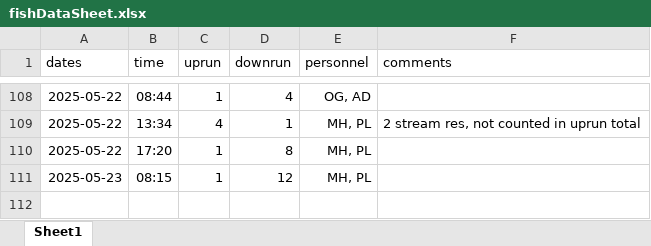
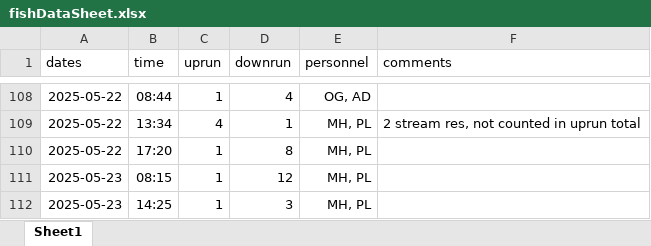
Before and after one commit to SummitLakeNRD/widgetUpdate, an Excel workbook: fishDataSheet.xlsx, sheet Sheet1, drawn as a sheet; only a part is shown, gaps mark what is left out; values as stored, in another font and other column widths than the file's, no borders; the diff names each change by its address in the sheet, - before the commit and + after, or states it on an @@ line.

```diff
--- a/fishDataSheet.xlsx (sheet Sheet1)
+++ b/fishDataSheet.xlsx (sheet Sheet1)
+row 112: 2025-05-23 | 14:25 | 1 | 3 | MH, PL
```
Also changed, not shown: 2 other files.
